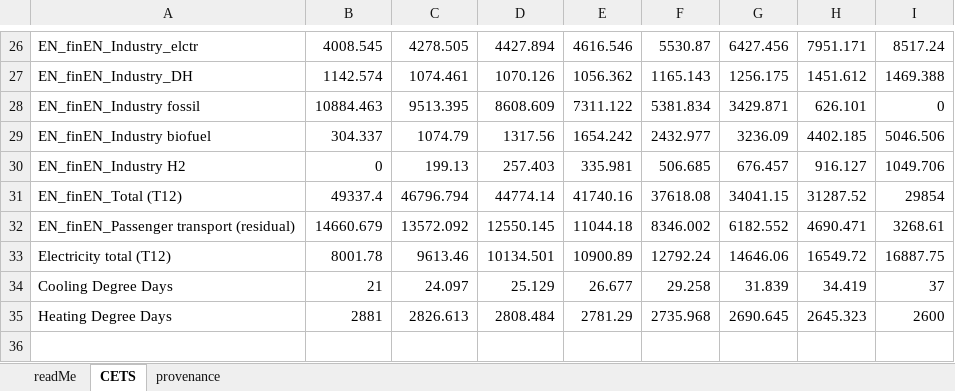
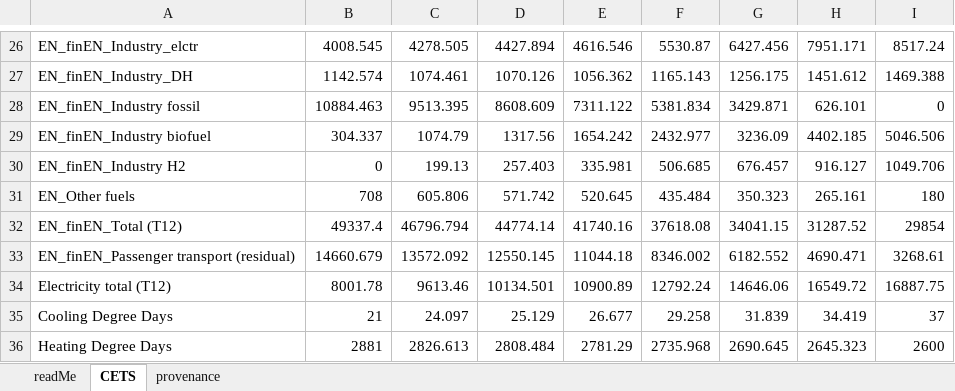
Before and after one commit to martnzach-wq/KNOWING-integrated-SD-model, an Excel workbook: EN_MEADCityInput_SouthWestphalia.xlsx, sheet CETS, drawn as a sheet; only a part is shown, gaps mark what is left out; values as stored, in another font and other column widths than the file's, no borders; the diff names each change by its address in the sheet, - before the commit and + after, or states it on an @@ line.

```diff
--- a/EN_MEADCityInput_SouthWestphalia.xlsx (sheet CETS)
+++ b/EN_MEADCityInput_SouthWestphalia.xlsx (sheet CETS)
+row 31: EN_Other fuels | 708 | 605.806 | 571.742 | 520.645 | 435.484 | 350.323 | 265.161 | 180
```
Also changed, not shown: EN_MEADCityInput_Naples_D34a.xlsx, 5 other files.
